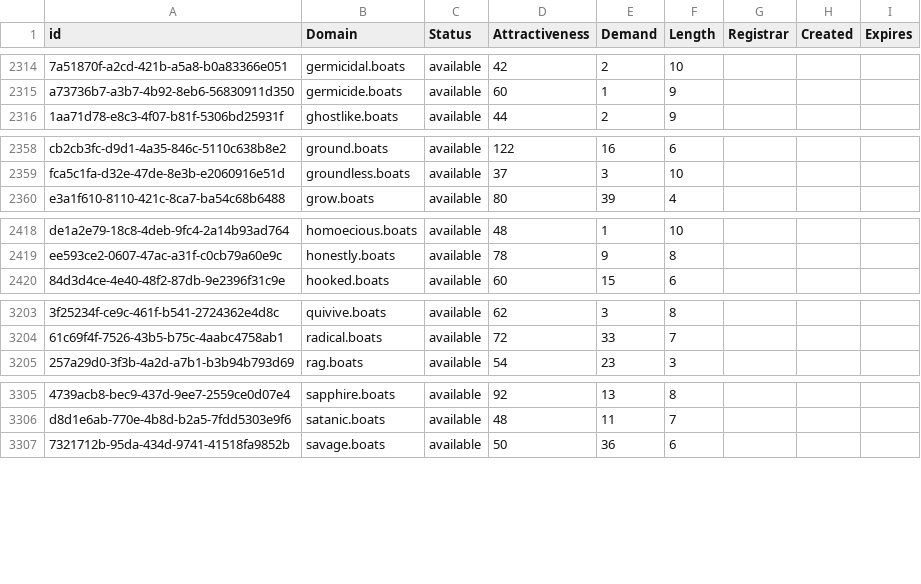
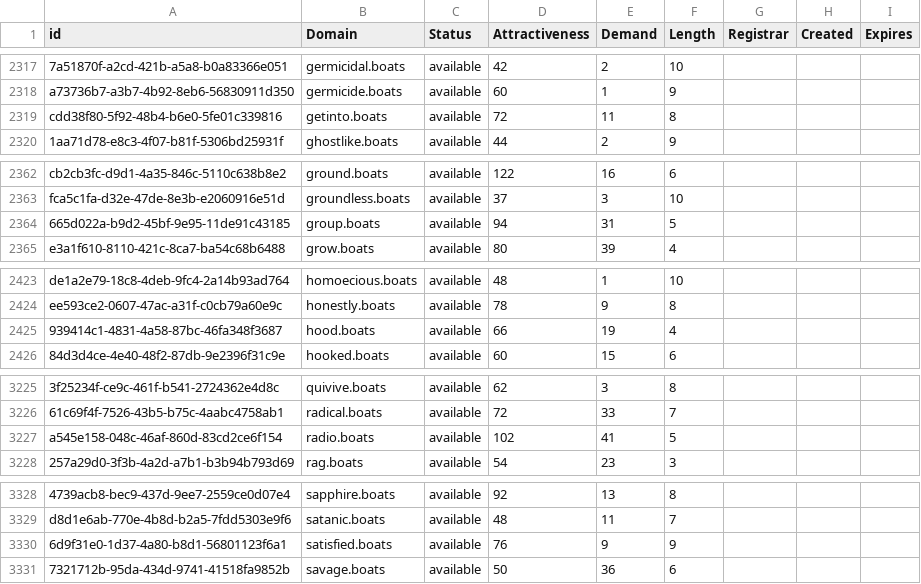
Before and after one commit to UniqueDomains/boats-oneword-domains, a CSV file: boats.csv, drawn as a sheet; only a part is shown, gaps mark what is left out; the diff covers the shown part only; the diff names each change by its address in the sheet, - before the commit and + after, or states it on an @@ line.

```diff
--- a/boats.csv
+++ b/boats.csv
+row 2319: cdd38f80-5f92-48b4-b6e0-5fe01c339816 | getinto.boats | available | 72 | 11 | 8
+row 2364: 665d022a-b9d2-45bf-9e95-11de91c43185 | group.boats | available | 94 | 31 | 5
+row 2425: 939414c1-4831-4a58-87bc-46fa348f3687 | hood.boats | available | 66 | 19 | 4
+row 3227: a545e158-048c-46af-860d-83cd2ce6f154 | radio.boats | available | 102 | 41 | 5
+row 3330: 6d9f31e0-1d37-4a80-b8d1-56801123f6a1 | satisfied.boats | available | 76 | 9 | 9
```
Also changed, not shown: 22 added rows and 2 edited cells elsewhere in this file, 2 other files.
